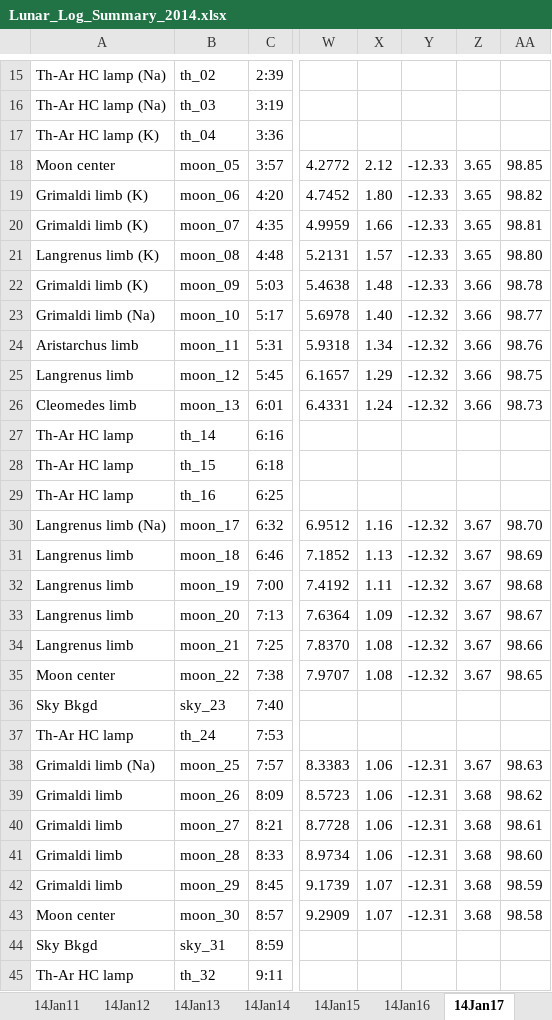
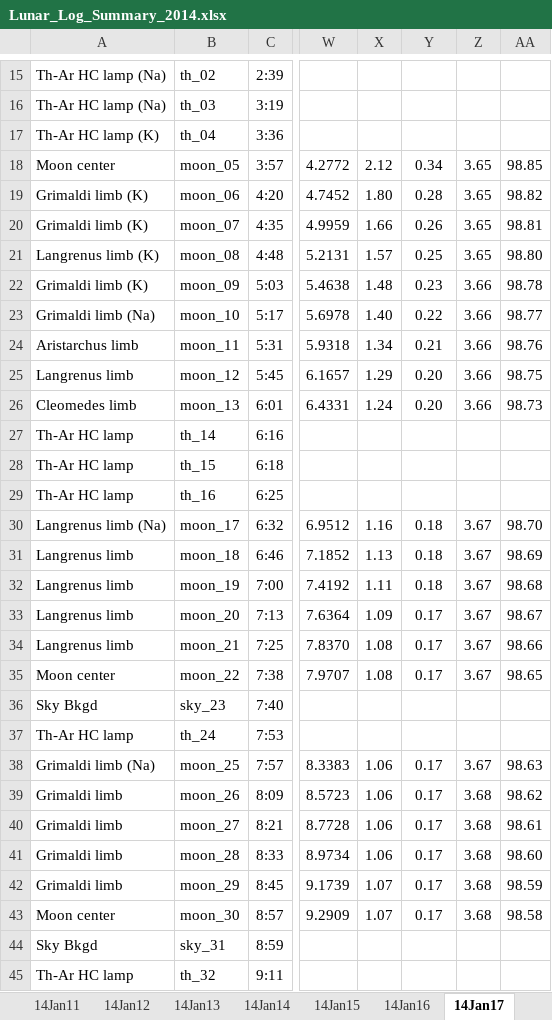
Before and after one commit to uwbadger11208/exo-lunar, an Excel workbook: Logs/Lunar_Log_Summary_2014.xlsx, sheet 14Jan17, drawn as a sheet; only a part is shown, gaps mark what is left out; values as stored, in another font and other column widths than the file's, no borders; the diff covers the shown part only; the diff names each change by its address in the sheet, - before the commit and + after, or states it on an @@ line.

```diff
--- a/Logs/Lunar_Log_Summary_2014.xlsx (sheet 14Jan17)
+++ b/Logs/Lunar_Log_Summary_2014.xlsx (sheet 14Jan17)
-Y18: -12.33
+Y18: 0.34
-Y19: -12.33
+Y19: 0.28
-Y20: -12.33
+Y20: 0.26
-Y21: -12.33
+Y21: 0.25
-Y22: -12.33
+Y22: 0.23
-Y23: -12.32
+Y23: 0.22
-Y24: -12.32
+Y24: 0.21
-Y25:Y26: -12.32
+Y25:Y26: 0.20
-Y30:Y32: -12.32
+Y30:Y32: 0.18
-Y33:Y35: -12.32
+Y33:Y35: 0.17
-Y38:Y43: -12.31
+Y38:Y43: 0.17
```
Also changed, not shown: 37 edited cells elsewhere in this sheet, sheet 14Jan11, sheet 14May13, sheet 14Dec01, sheet 14Feb13, sheet 14Dec07, sheet 14Jan12, 41 more sheets.
